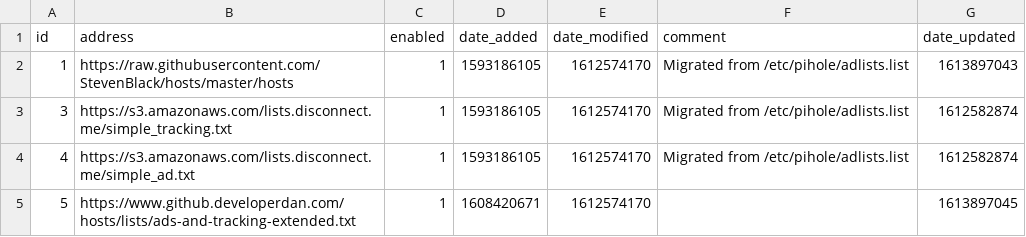
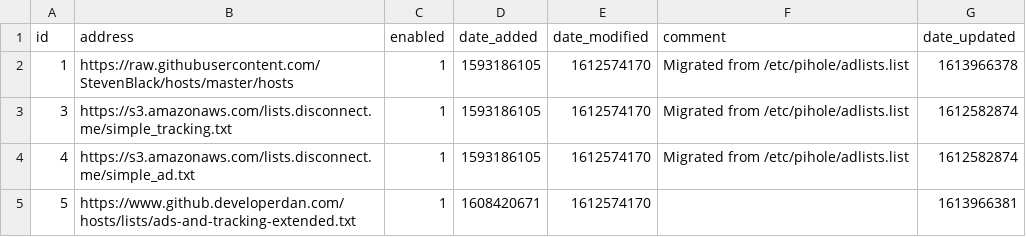
Before and after one commit to davidradin/my-pihole-lists, a CSV file: adlist.csv, drawn as a sheet.

Commit message:
Updated February 21, 2021 11:00PM

```diff
--- a/adlist.csv
+++ b/adlist.csv
@@ -1,5 +1,5 @@
 id,address,enabled,date_added,date_modified,comment,date_updated
-1,https://raw.githubusercontent.com/StevenBlack/hosts/master/hosts,1,1593186105,1612574170,"Migrated from /etc/pihole/adlists.list",1613897043
+1,https://raw.githubusercontent.com/StevenBlack/hosts/master/hosts,1,1593186105,1612574170,"Migrated from /etc/pihole/adlists.list",1613966378
 3,https://s3.amazonaws.com/lists.disconnect.me/simple_tracking.txt,1,1593186105,1612574170,"Migrated from /etc/pihole/adlists.list",1612582874
 4,https://s3.amazonaws.com/lists.disconnect.me/simple_ad.txt,1,1593186105,1612574170,"Migrated from /etc/pihole/adlists.list",1612582874
-5,https://www.github.developerdan.com/hosts/lists/ads-and-tracking-extended.txt,1,1608420671,1612574170,,1613897045
+5,https://www.github.developerdan.com/hosts/lists/ads-and-tracking-extended.txt,1,1608420671,1612574170,,1613966381
```
